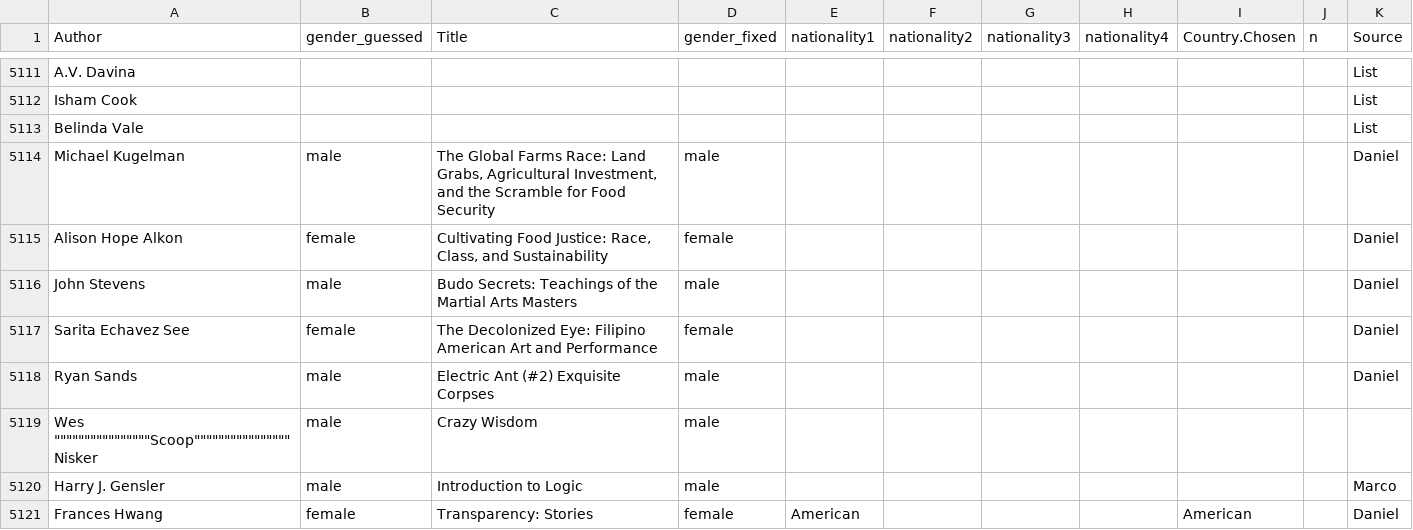
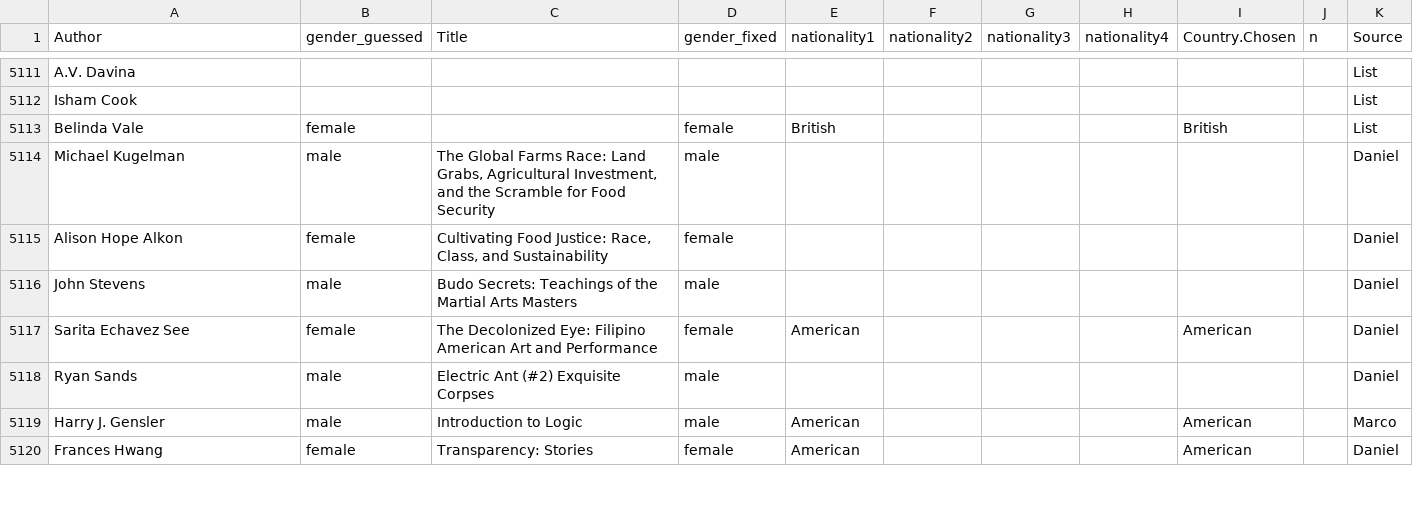
Before and after one commit to cal65/Reading-History, a CSV file: Books/authors_database.csv, drawn as a sheet; only a part is shown, gaps mark what is left out; the diff covers the shown part only.

```diff
--- a/Books/authors_database.csv
+++ b/Books/authors_database.csv
@@ -5112,3 +5112,3 @@ A.V. Davina,,,,,,,,,,List
 Isham Cook,,,,,,,,,,List
-Belinda Vale,,,,,,,,,,List
+Belinda Vale,female,,female,British,,,,British,,List
 Michael Kugelman,male,"      The Global Farms Race: Land Grabs, Agricultural Investment, and the Scramble for Food Security",male,,,,,,,Daniel
@@ -5116,6 +5116,5 @@ Alison Hope Alkon,female,"      Cultivating Food Justice: Race, Class, and Susta
 John   Stevens,male,Budo Secrets: Teachings of the Martial Arts Masters,male,,,,,,,Daniel
-Sarita Echavez See,female,The Decolonized Eye: Filipino American Art and Performance,female,,,,,,,Daniel
+Sarita Echavez See,female,The Decolonized Eye: Filipino American Art and Performance,female,American,,,,American,,Daniel
 Ryan Sands,male,Electric Ant  (#2) Exquisite Corpses,male,,,,,,,Daniel
-"Wes """"""""""""""""""""""""""""""""Scoop"""""""""""""""""""""""""""""""" Nisker",male,Crazy Wisdom,male,,,,,,,
-Harry J. Gensler,male,Introduction to Logic,male,,,,,,,Marco
+Harry J. Gensler,male,Introduction to Logic,male,American,,,,American,,Marco
 Frances Hwang,female,Transparency: Stories,female,American,,,,American,,Daniel
```
Also changed, not shown: 17 added rows and 38 edited cells elsewhere in this file, 3 other files.
